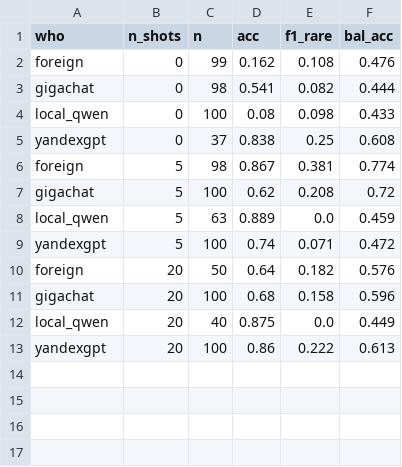
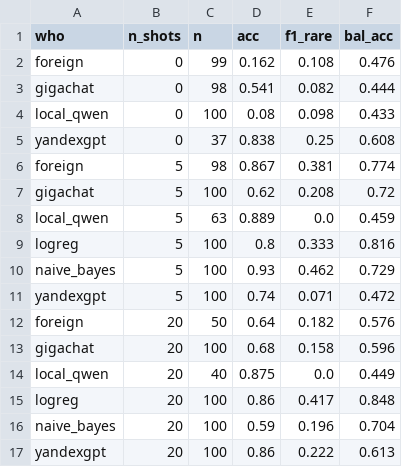
Before and after one commit to yvvt/q, a CSV file: results/analysis/h12_fewshot.csv, drawn as a sheet; the diff names each change by its address in the sheet, - before the commit and + after, or states it on an @@ line.

```diff
--- a/results/analysis/h12_fewshot.csv
+++ b/results/analysis/h12_fewshot.csv
+row 9: logreg | 5 | 100 | 0.8 | 0.333 | 0.816
+row 10: naive_bayes | 5 | 100 | 0.93 | 0.462 | 0.729
+row 15: logreg | 20 | 100 | 0.86 | 0.417 | 0.848
+row 16: naive_bayes | 20 | 100 | 0.59 | 0.196 | 0.704
```
Also changed, not shown: results/analysis/accuracy_ci.csv, results/analysis/mcnemar_all_types.csv, 21 other files.
